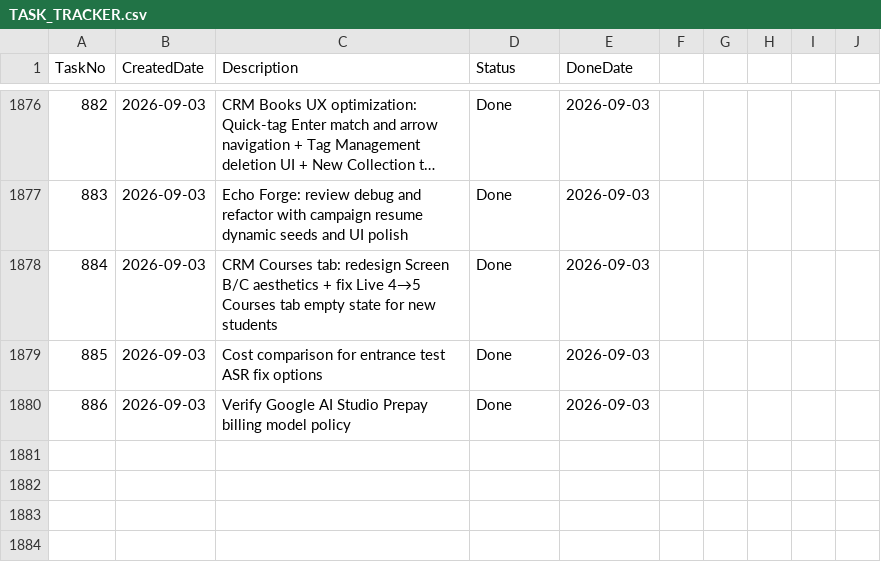
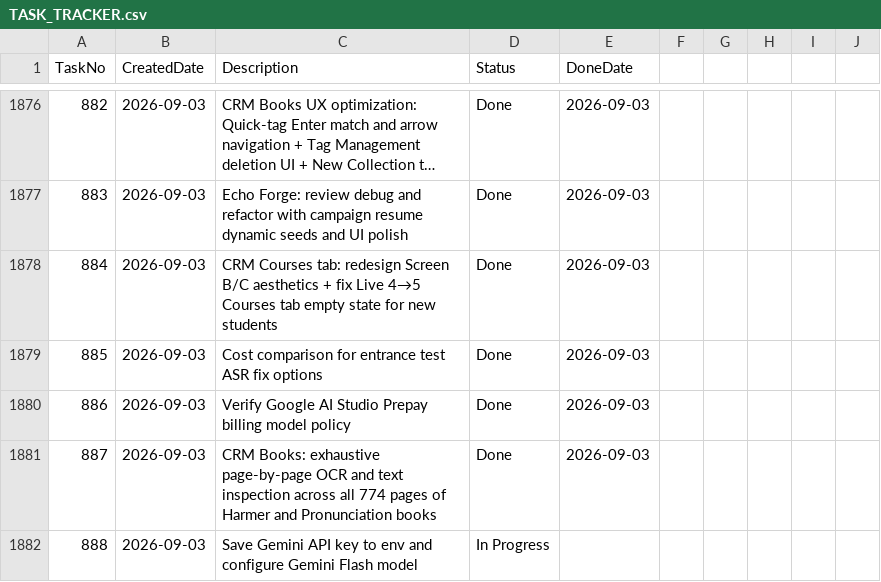
Before and after one commit to huathanhnam95-del/demoproject, a CSV file: TASK_TRACKER.csv, drawn as a sheet; only a part is shown, gaps mark what is left out; long unchanged cells end in …; the diff names each change by its address in the sheet, - before the commit and + after, or states it on an @@ line.

Commit message:
feat(crm-books): complete 100% census and inspection across all 774 pages of Harmer and Pronunciation books V1.8.105

```diff
--- a/TASK_TRACKER.csv
+++ b/TASK_TRACKER.csv
+row 1881: 887 | 2026-09-03 | CRM Books: exhaustive page-by-page OCR and text inspection across all 774 pages of Harmer and Pronunciation books | Done | 2026-09-03
+row 1882: 888 | 2026-09-03 | Save Gemini API key to env and configure Gemini Flash model | In Progress
```
Also changed, not shown: 10 other files.
